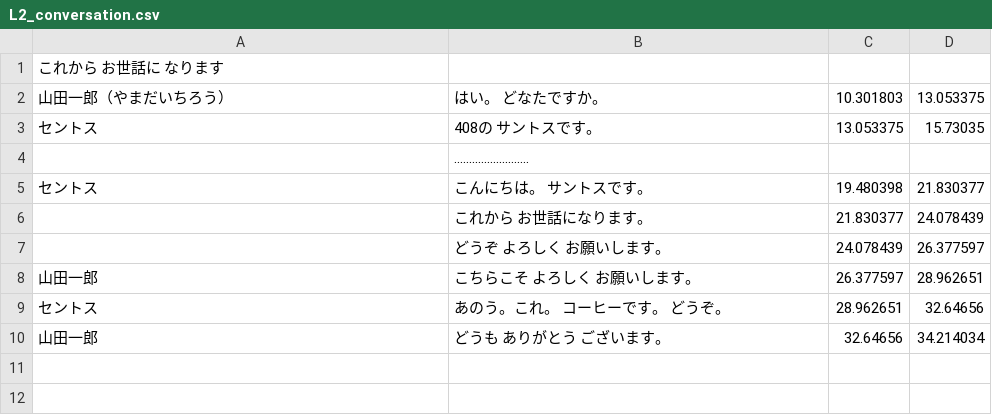
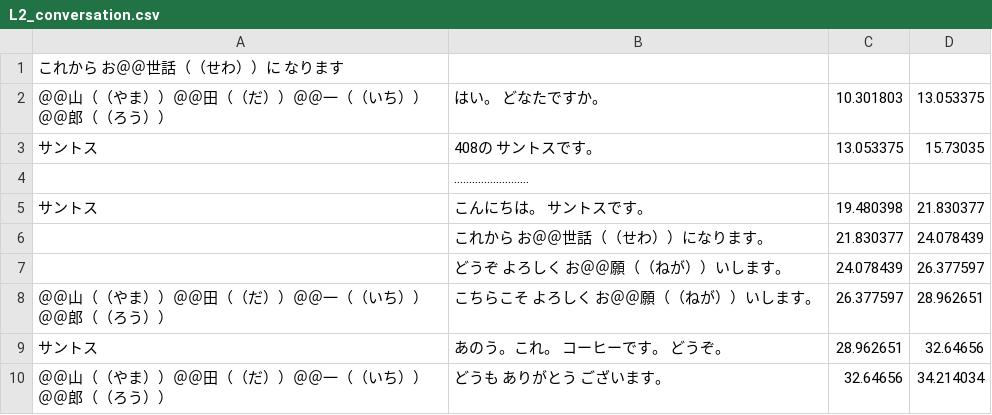
Before and after one commit to lesterdev/learning, a CSV file: course/L2_conversation.csv, drawn as a sheet.

```diff
--- a/course/L2_conversation.csv
+++ b/course/L2_conversation.csv
@@ -1,10 +1,10 @@
-これから　お世話に　なります,,,
-山田一郎（やまだいちろう）,はい。　どなたですか。,10.301803,13.053375
-セントス,408の　サントスです。,13.053375,15.73035
+これから　お＠＠世話（（せわ））に　なります,,,
+＠＠山（（やま））＠＠田（（だ））＠＠一（（いち））＠＠郎（（ろう））,はい。　どなたですか。,10.301803,13.053375
+サントス,408の　サントスです。,13.053375,15.73035
 ,.........................,,
-セントス,こんにちは。　サントスです。,19.480398,21.830377
-,これから　お世話になります。,21.830377,24.078439
-,どうぞ　よろしく　お願いします。,24.078439,26.377597
-山田一郎,こちらこそ　よろしく　お願いします。,26.377597,28.962651
-セントス,あのう。これ。　コーヒーです。　どうぞ。,28.962651,32.64656
-山田一郎,どうも　ありがとう　ございます。,32.64656,34.214034
+サントス,こんにちは。　サントスです。,19.480398,21.830377
+,これから　お＠＠世話（（せわ））になります。,21.830377,24.078439
+,どうぞ　よろしく　お＠＠願（（ねが））いします。,24.078439,26.377597
+＠＠山（（やま））＠＠田（（だ））＠＠一（（いち））＠＠郎（（ろう））,こちらこそ　よろしく　お＠＠願（（ねが））いします。,26.377597,28.962651
+サントス,あのう。これ。　コーヒーです。　どうぞ。,28.962651,32.64656
+＠＠山（（やま））＠＠田（（だ））＠＠一（（いち））＠＠郎（（ろう））,どうも　ありがとう　ございます。,32.64656,34.214034
```
Also changed, not shown: course/L2_word.csv, course/L3_conversation.csv, 4 other files.
